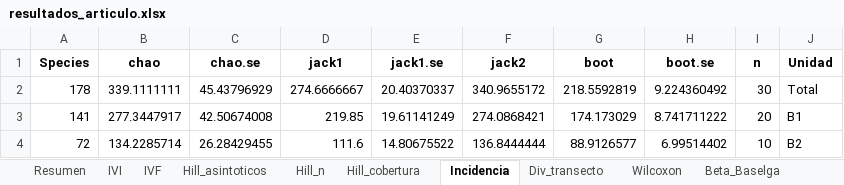
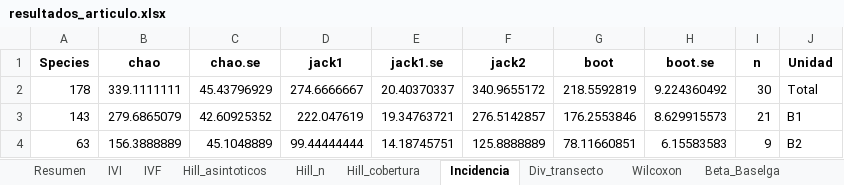
Before and after one commit to Adolfojara/Bosque-Unipaz, an Excel workbook: analisis_articulo/resultados_articulo.xlsx, sheet Incidencia, drawn as a sheet; values as stored, in another font and other column widths than the file's, no borders; removed rows and columns are numbered as before the commit, all else as after; the diff names each change by its address in the sheet, - before the commit and + after, or states it on an @@ line.

```diff
--- a/analisis_articulo/resultados_articulo.xlsx (sheet Incidencia)
+++ b/analisis_articulo/resultados_articulo.xlsx (sheet Incidencia)
-row 3: 141 | 277.3447917 | 42.50674008 | 219.85 | 19.61141249 | 274.0868421 | 174.173029 | 8.741711222 | 20 | B1
-row 4: 72 | 134.2285714 | 26.28429455 | 111.6 | 14.80675522 | 136.8444444 | 88.9126577 | 6.99514402 | 10 | B2
+row 3: 143 | 279.6865079 | 42.60925352 | 222.047619 | 19.34763721 | 276.5142857 | 176.2553846 | 8.629915573 | 21 | B1
+row 4: 63 | 156.3888889 | 45.1048889 | 99.44444444 | 14.18745751 | 125.8888889 | 78.11660851 | 6.15583583 | 9 | B2
```
Also changed, not shown: sheet IVI, sheet Hill_asintoticos, sheet IVF, sheet Hill_cobertura, sheet Clases_DAP, sheet Lista, 8 more sheets, 28 other files.
